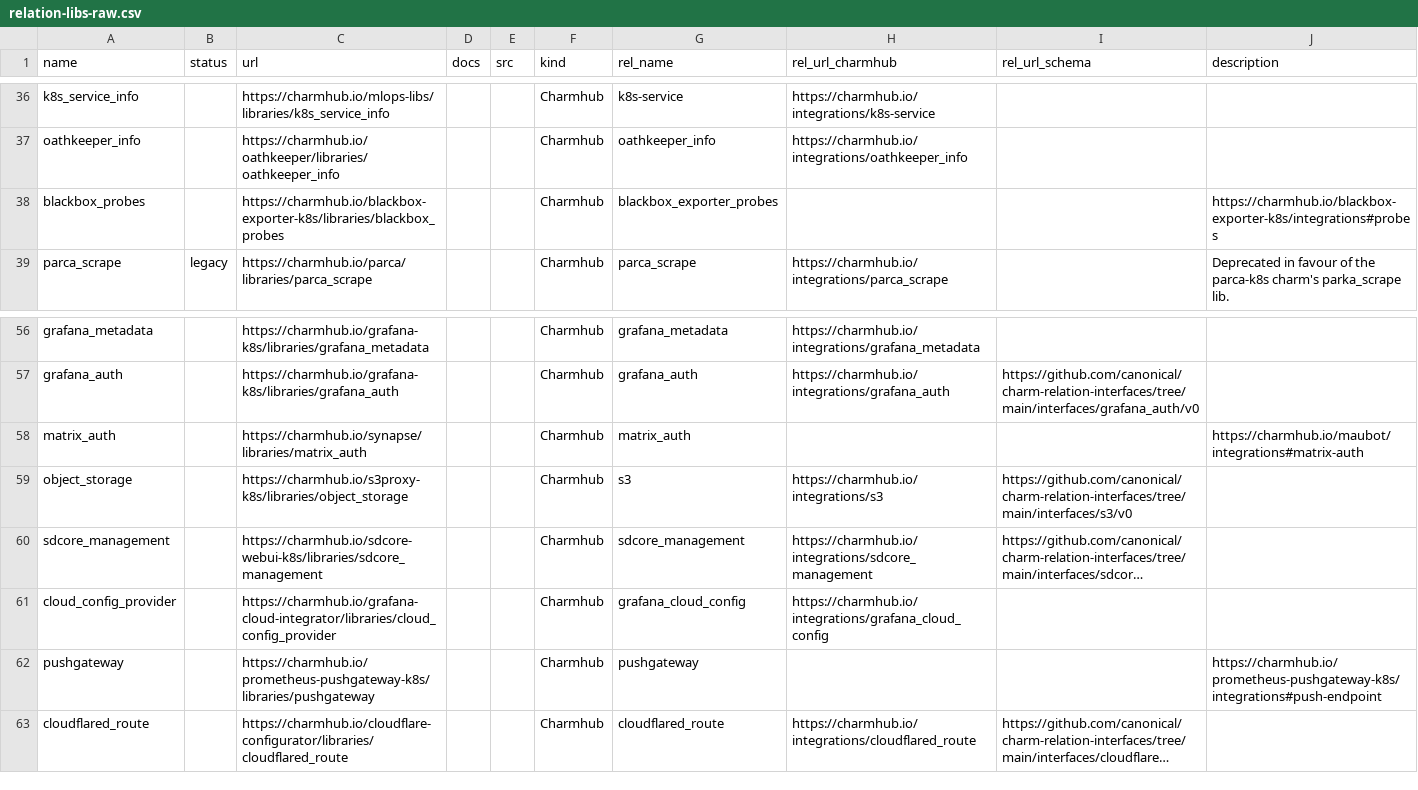
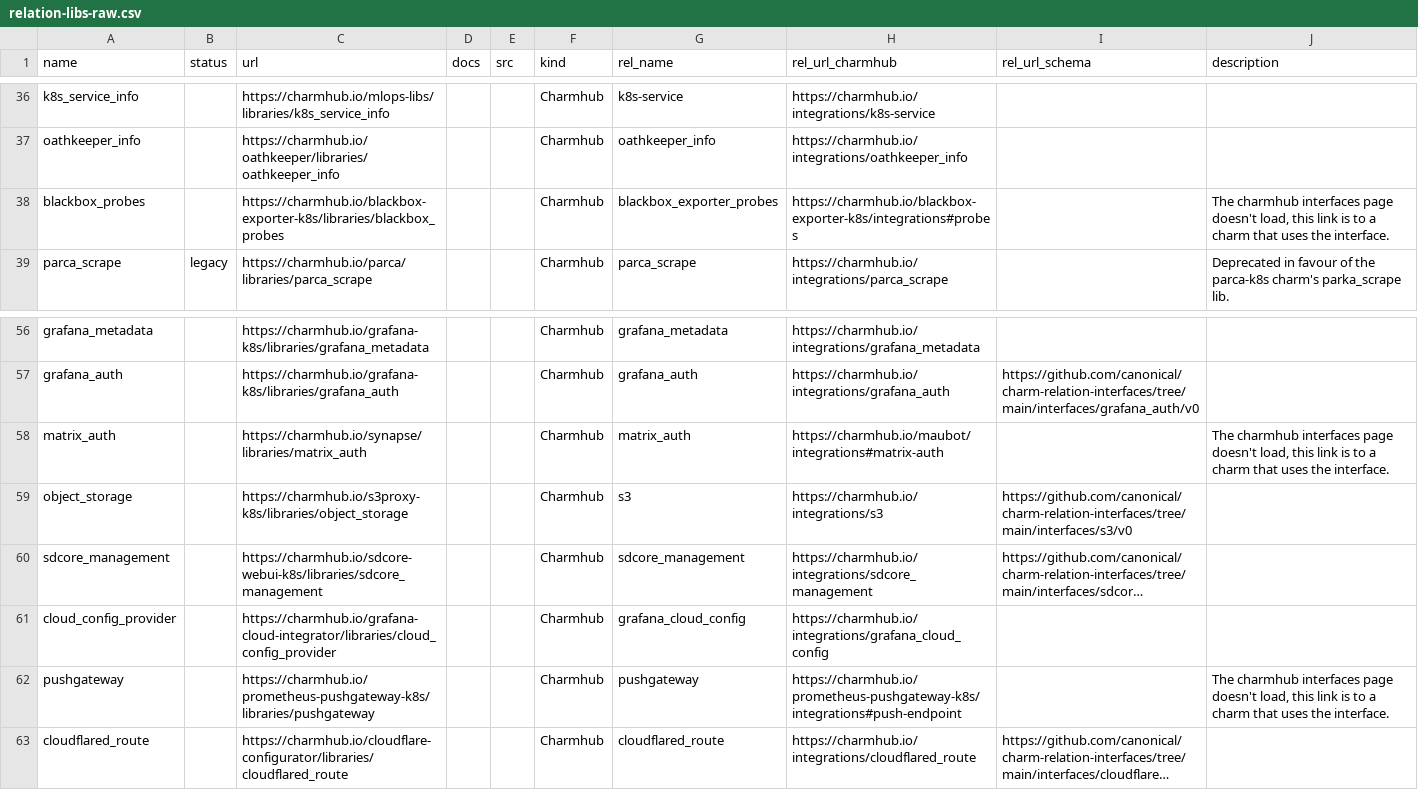
Before and after one commit to james-garner-canonical/charmlibs, a CSV file: _docs/reference/relation-libs-raw.csv, drawn as a sheet; only a part is shown, gaps mark what is left out; long unchanged cells end in …; the diff names each change by its address in the sheet, - before the commit and + after, or states it on an @@ line.

Commit message:
docs: nicer (temp?) description for some relation libs

```diff
--- a/_docs/reference/relation-libs-raw.csv
+++ b/_docs/reference/relation-libs-raw.csv
-H38 (rel_url_charmhub): (empty)
+H38 (rel_url_charmhub): https://charmhub.io/blackbox-exporter-k8s/integrations#probes
-J38 (description): https://charmhub.io/blackbox-exporter-k8s/integrations#probes
+J38 (description): The charmhub interfaces page doesn't load, this link is to a charm that uses the interface.
-H58 (rel_url_charmhub): (empty)
+H58 (rel_url_charmhub): https://charmhub.io/maubot/integrations#matrix-auth
-J58 (description): https://charmhub.io/maubot/integrations#matrix-auth
+J58 (description): The charmhub interfaces page doesn't load, this link is to a charm that uses the interface.
-H62 (rel_url_charmhub): (empty)
+H62 (rel_url_charmhub): https://charmhub.io/prometheus-pushgateway-k8s/integrations#push-endpoint
-J62 (description): https://charmhub.io/prometheus-pushgateway-k8s/integrations#push-endpoint
+J62 (description): The charmhub interfaces page doesn't load, this link is to a charm that uses the interface.
```
